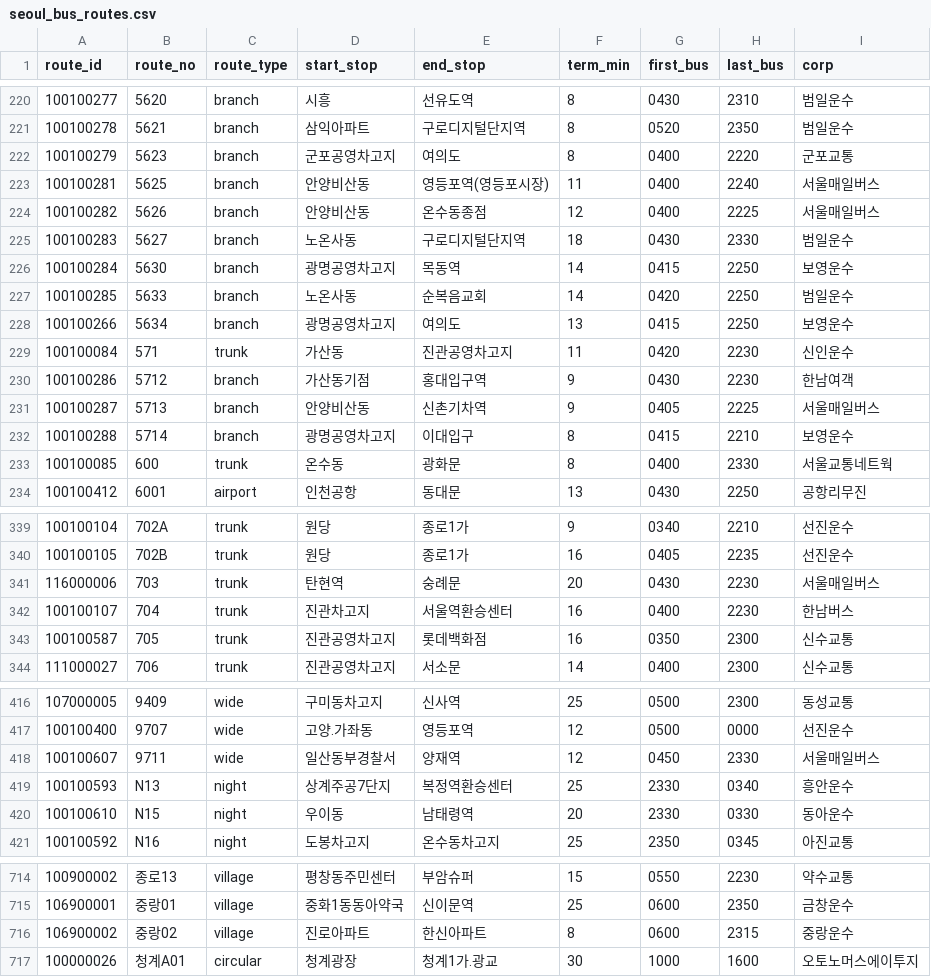
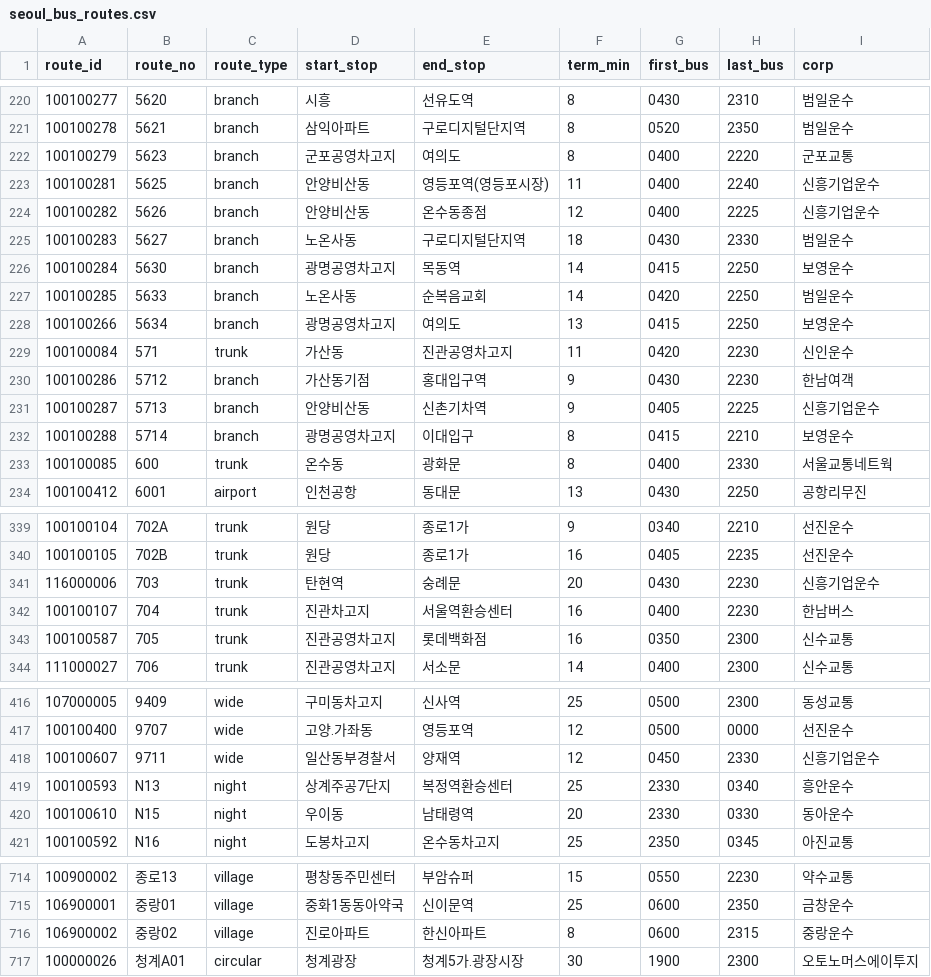
Before and after one commit to kyckang/SeoulTransitMap_data, a CSV file: v1/seoul_bus_routes.csv, drawn as a sheet; only a part is shown, gaps mark what is left out; the diff covers the shown part only.

```diff
--- a/v1/seoul_bus_routes.csv
+++ b/v1/seoul_bus_routes.csv
@@ -222,4 +222,4 @@ route_id,route_no,route_type,start_stop,end_stop,term_min,first_bus,last_bus,cor
 100100279,5623,branch,군포공영차고지,여의도,8,0400,2220,군포교통
-100100281,5625,branch,안양비산동,영등포역(영등포시장),11,0400,2240,서울매일버스
-100100282,5626,branch,안양비산동,온수동종점,12,0400,2225,서울매일버스
+100100281,5625,branch,안양비산동,영등포역(영등포시장),11,0400,2240,신흥기업운수
+100100282,5626,branch,안양비산동,온수동종점,12,0400,2225,신흥기업운수
 100100283,5627,branch,노온사동,구로디지털단지역,18,0430,2330,범일운수
@@ -230,3 +230,3 @@ route_id,route_no,route_type,start_stop,end_stop,term_min,first_bus,last_bus,cor
 100100286,5712,branch,가산동기점,홍대입구역,9,0430,2230,한남여객
-100100287,5713,branch,안양비산동,신촌기차역,9,0405,2225,서울매일버스
+100100287,5713,branch,안양비산동,신촌기차역,9,0405,2225,신흥기업운수
 100100288,5714,branch,광명공영차고지,이대입구,8,0415,2210,보영운수
@@ -340,3 +340,3 @@ route_id,route_no,route_type,start_stop,end_stop,term_min,first_bus,last_bus,cor
 100100105,702B,trunk,원당,종로1가,16,0405,2235,선진운수
-116000006,703,trunk,탄현역,숭례문,20,0430,2230,서울매일버스
+116000006,703,trunk,탄현역,숭례문,20,0430,2230,신흥기업운수
 100100107,704,trunk,진관차고지,서울역환승센터,16,0400,2230,한남버스
@@ -417,3 +417,3 @@ route_id,route_no,route_type,start_stop,end_stop,term_min,first_bus,last_bus,cor
 100100400,9707,wide,고양.가좌동,영등포역,12,0500,0000,선진운수
-100100607,9711,wide,일산동부경찰서,양재역,12,0450,2330,서울매일버스
+100100607,9711,wide,일산동부경찰서,양재역,12,0450,2330,신흥기업운수
 100100593,N13,night,상계주공7단지,복정역환승센터,25,2330,0340,흥안운수
@@ -716,2 +716,2 @@ route_id,route_no,route_type,start_stop,end_stop,term_min,first_bus,last_bus,cor
 106900002,중랑02,village,진로아파트,한신아파트,8,0600,2315,중랑운수
-100000026,청계A01,circular,청계광장,청계1가.광교,30,1000,1600,오토노머스에이투지
+100000026,청계A01,circular,청계광장,청계5가.광장시장,30,1900,2300,오토노머스에이투지
```
Also changed, not shown: 1 edited cell elsewhere in this file, 1 other file.
